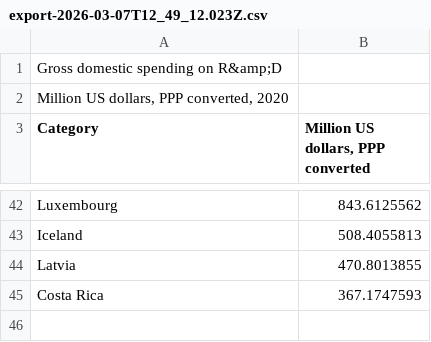
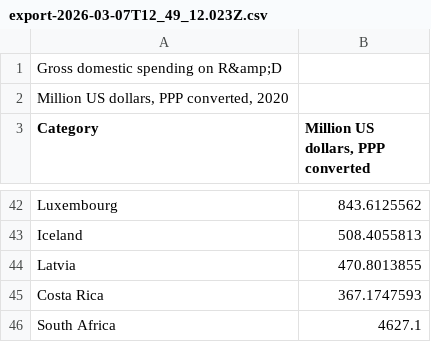
Before and after one commit to SpaceMan-Montero/country_data_resources, a CSV file: export-2026-03-07T12_49_12.023Z.csv, drawn as a sheet; only a part is shown, gaps mark what is left out.

Commit message:
Update export-2026-03-07T12_49_12.023Z.csv

```diff
--- a/export-2026-03-07T12_49_12.023Z.csv
+++ b/export-2026-03-07T12_49_12.023Z.csv
@@ -45 +45,2 @@
 "Costa Rica",367.1747593
+"South Africa",4627.1
```
